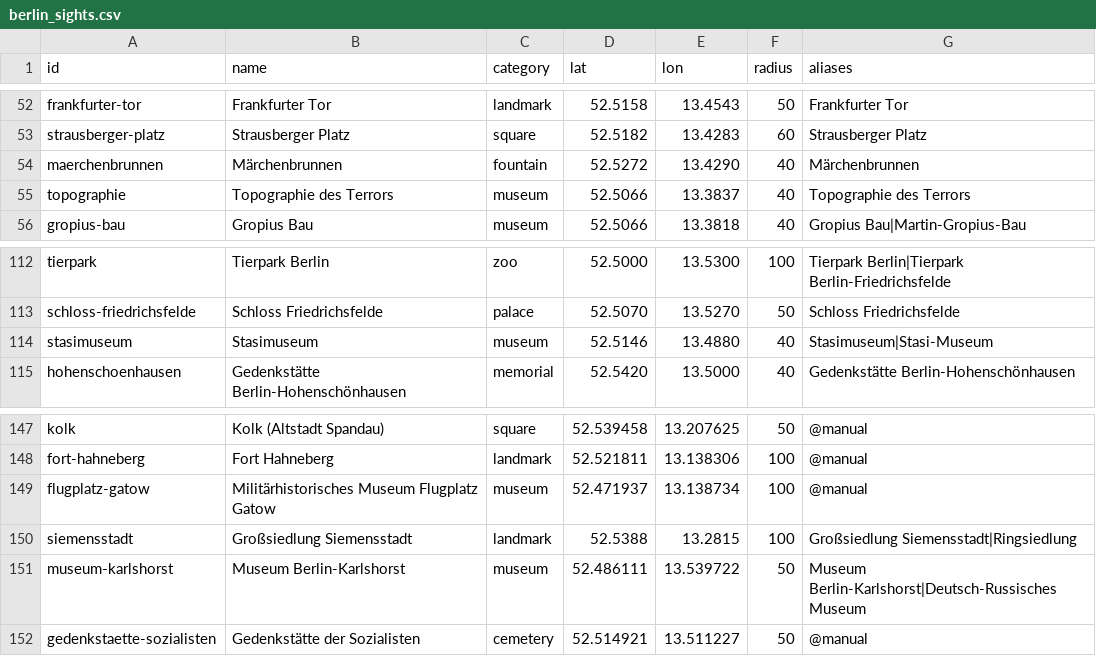
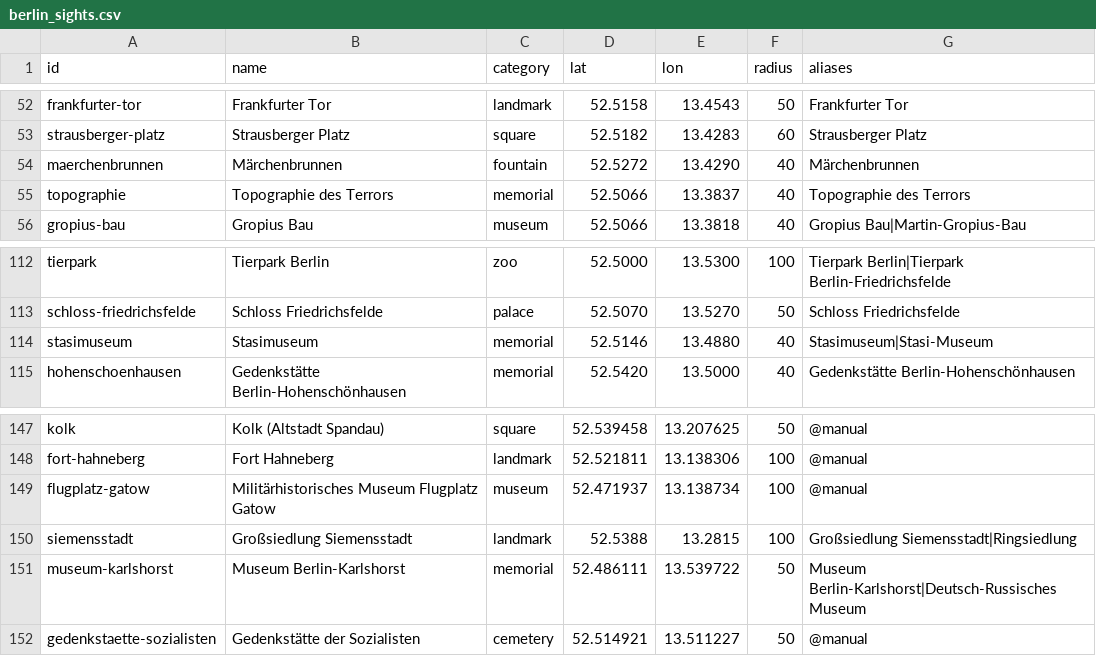
Before and after one commit to j-moeller/mapquest, a CSV file: Tools/capture/berlin_sights.csv, drawn as a sheet; only a part is shown, gaps mark what is left out.

```diff
--- a/Tools/capture/berlin_sights.csv
+++ b/Tools/capture/berlin_sights.csv
@@ -54,3 +54,3 @@ strausberger-platz;Strausberger Platz;square;52.5182;13.4283;60;Strausberger Pla
 maerchenbrunnen;Märchenbrunnen;fountain;52.5272;13.4290;40;Märchenbrunnen
-topographie;Topographie des Terrors;museum;52.5066;13.3837;40;Topographie des Terrors
+topographie;Topographie des Terrors;memorial;52.5066;13.3837;40;Topographie des Terrors
 gropius-bau;Gropius Bau;museum;52.5066;13.3818;40;Gropius Bau|Martin-Gropius-Bau
@@ -113,3 +113,3 @@ tierpark;Tierpark Berlin;zoo;52.5000;13.5300;100;Tierpark Berlin|Tierpark Berlin
 schloss-friedrichsfelde;Schloss Friedrichsfelde;palace;52.5070;13.5270;50;Schloss Friedrichsfelde
-stasimuseum;Stasimuseum;museum;52.5146;13.4880;40;Stasimuseum|Stasi-Museum
+stasimuseum;Stasimuseum;memorial;52.5146;13.4880;40;Stasimuseum|Stasi-Museum
 hohenschoenhausen;Gedenkstätte Berlin-Hohenschönhausen;memorial;52.5420;13.5000;40;Gedenkstätte Berlin-Hohenschönhausen
@@ -150,3 +150,3 @@ flugplatz-gatow;Militärhistorisches Museum Flugplatz Gatow;museum;52.471937;13.
 siemensstadt;Großsiedlung Siemensstadt;landmark;52.5388;13.2815;100;Großsiedlung Siemensstadt|Ringsiedlung
-museum-karlshorst;Museum Berlin-Karlshorst;museum;52.486111;13.539722;50;Museum Berlin-Karlshorst|Deutsch-Russisches Museum
+museum-karlshorst;Museum Berlin-Karlshorst;memorial;52.486111;13.539722;50;Museum Berlin-Karlshorst|Deutsch-Russisches Museum
 gedenkstaette-sozialisten;Gedenkstätte der Sozialisten;cemetery;52.514921;13.511227;50;@manual
```
Also changed, not shown: 14 other files.
